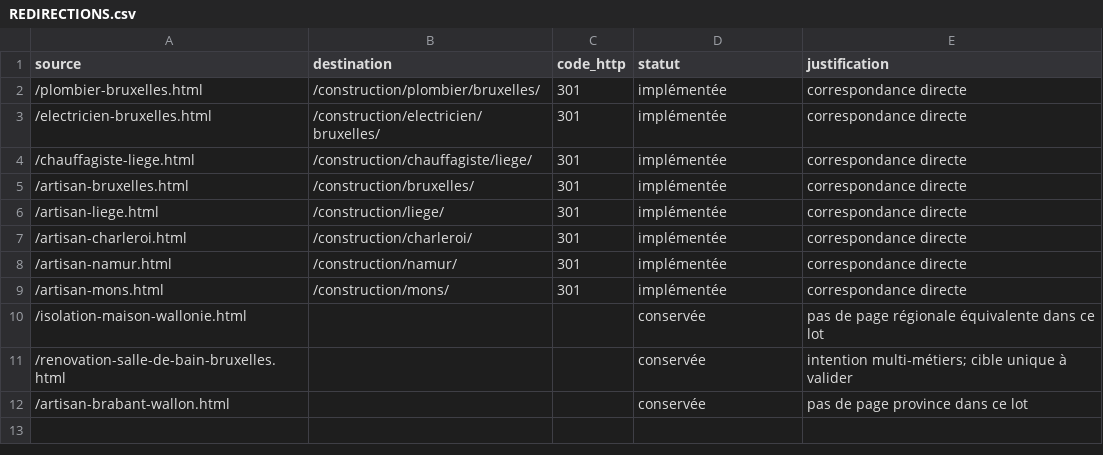
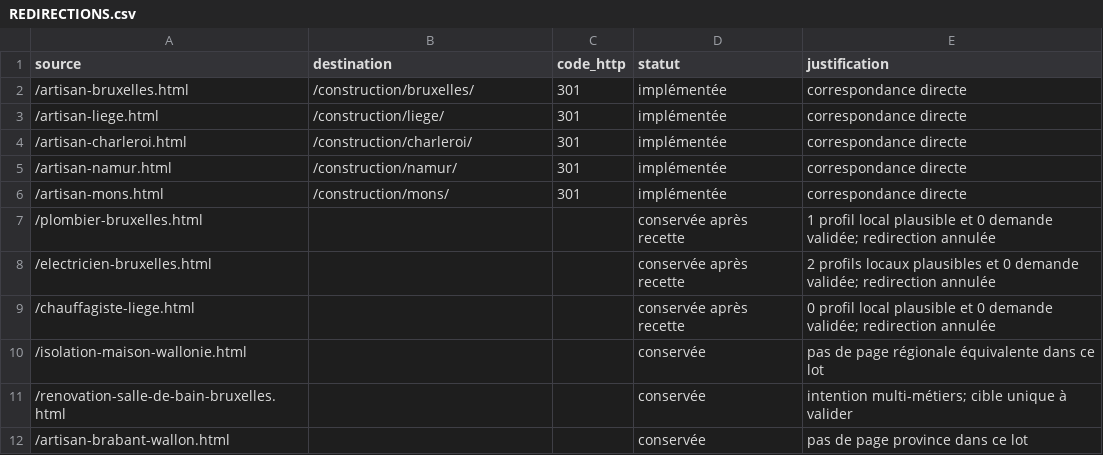
Before and after one commit to ghost432/Indebel-Website, a CSV file: seo-implementation/REDIRECTIONS.csv, drawn as a sheet; removed rows and columns are numbered as before the commit, all else as after; the diff names each change by its address in the sheet, - before the commit and + after, or states it on an @@ line.

```diff
--- a/seo-implementation/REDIRECTIONS.csv
+++ b/seo-implementation/REDIRECTIONS.csv
-row 2: /plombier-bruxelles.html | /construction/plombier/bruxelles/ | 301 | implémentée | correspondance directe
-row 3: /electricien-bruxelles.html | /construction/electricien/bruxelles/ | 301 | implémentée | correspondance directe
-row 4: /chauffagiste-liege.html | /construction/chauffagiste/liege/ | 301 | implémentée | correspondance directe
+row 7: /plombier-bruxelles.html |  |  | conservée après recette | 1 profil local plausible et 0 demande validée; redirection annulée
+row 8: /electricien-bruxelles.html |  |  | conservée après recette | 2 profils locaux plausibles et 0 demande validée; redirection annulée
+row 9: /chauffagiste-liege.html |  |  | conservée après recette | 0 profil local plausible et 0 demande validée; redirection annulée
```
Also changed, not shown: seo-implementation/URLS_GENEREES.csv, 32 other files.
